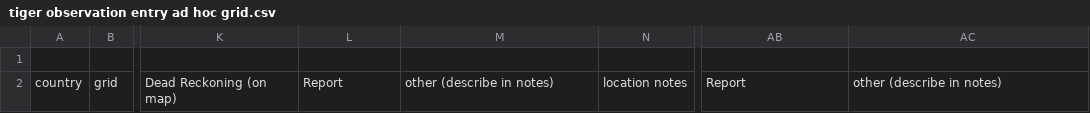
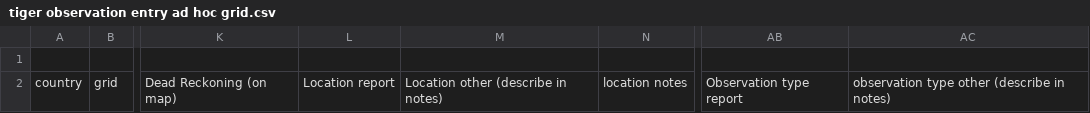
Before and after one commit to SpeciesConservationLandscapes/scl-obs, a CSV file: tiger/ingest_template/tiger observation entry ad hoc grid.csv, drawn as a sheet; only a part is shown, gaps mark what is left out; the diff names each change by its address in the sheet, - before the commit and + after, or states it on an @@ line.

Commit message:
csv header tweaks to work with ingestion tool

```diff
--- a/tiger/ingest_template/tiger observation entry ad hoc grid.csv
+++ b/tiger/ingest_template/tiger observation entry ad hoc grid.csv
-L2: Report
+L2: Location report
-M2: other (describe in notes)
+M2: Location other (describe in notes)
-AB2: Report
+AB2: Observation type report
-AC2: other (describe in notes)
+AC2: observation type other (describe in notes)
```
Also changed, not shown: tiger/ingest_template/tiger observation entry CT deployments grid.csv.
